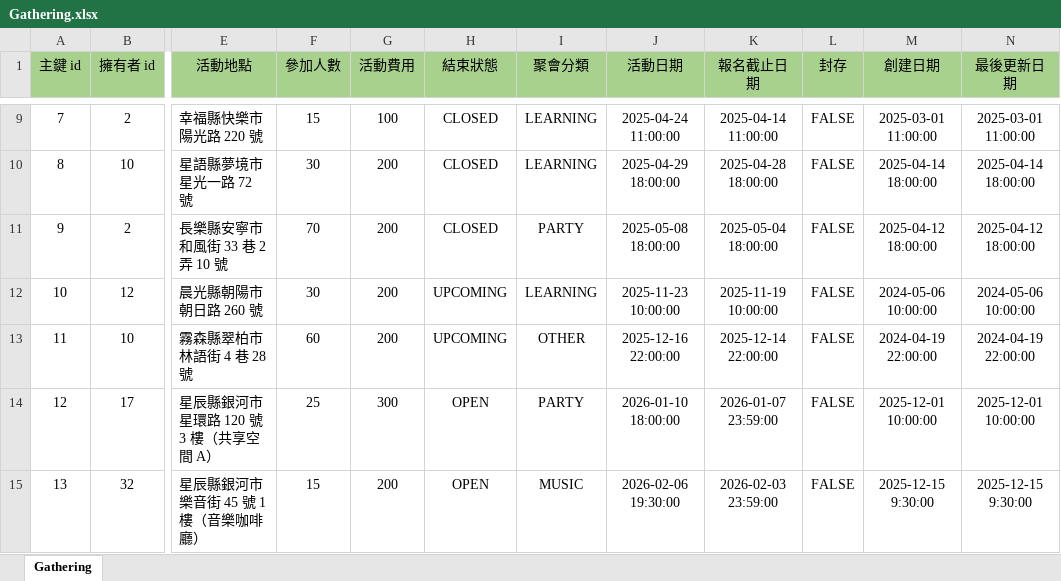
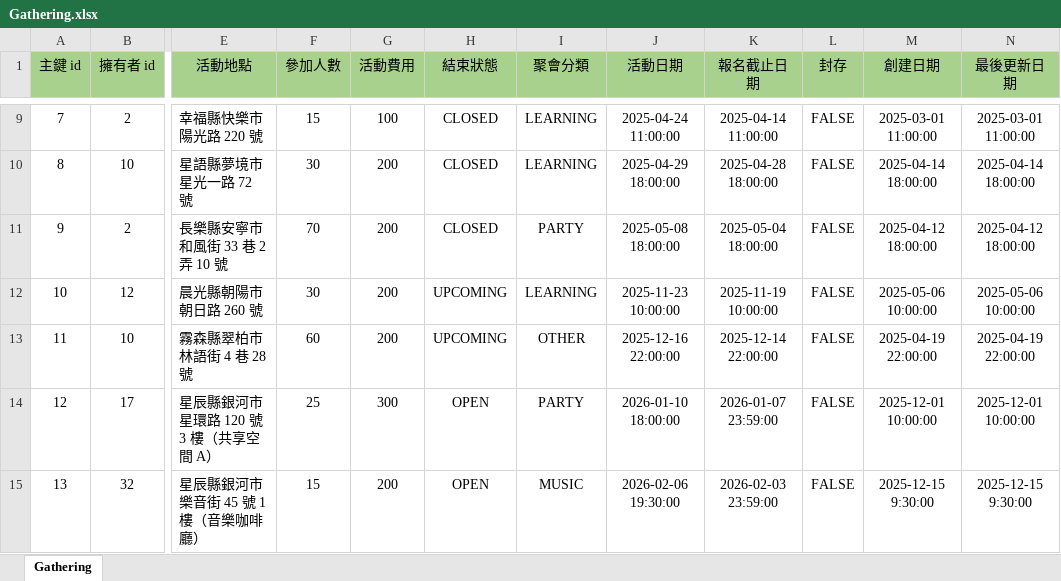
Before and after one commit to InagakiRomi/gathering-island-backend, an Excel workbook: data/Gathering.xlsx, sheet Gathering, drawn as a sheet; only a part is shown, gaps mark what is left out; values as stored, in another font and other column widths than the file's, no borders; the diff names each change by its address in the sheet, - before the commit and + after, or states it on an @@ line.

Commit message:
docs: 聚會表單更新

```diff
--- a/data/Gathering.xlsx (sheet Gathering)
+++ b/data/Gathering.xlsx (sheet Gathering)
-M12 (創建日期): 2024-05-06 10:00:00
+M12 (創建日期): 2025-05-06 10:00:00
-N12 (最後更新日期): 2024-05-06 10:00:00
+N12 (最後更新日期): 2025-05-06 10:00:00
-M13 (創建日期): 2024-04-19 22:00:00
+M13 (創建日期): 2025-04-19 22:00:00
-N13 (最後更新日期): 2024-04-19 22:00:00
+N13 (最後更新日期): 2025-04-19 22:00:00
```
